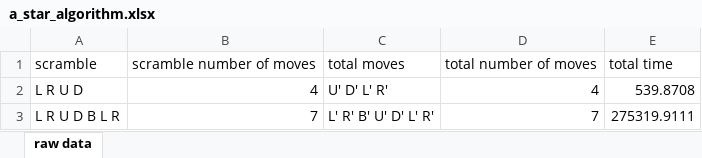
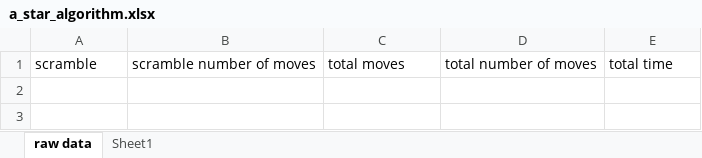
Before and after one commit to Michal2404/SciComp-project, an Excel workbook: src/a_star/a_star_algorithm.xlsx, sheet raw data, drawn as a sheet; values as stored, in another font and other column widths than the file's, no borders; the diff names each change by its address in the sheet, - before the commit and + after, or states it on an @@ line.

```diff
--- a/src/a_star/a_star_algorithm.xlsx (sheet raw data)
+++ b/src/a_star/a_star_algorithm.xlsx (sheet raw data)
+sheet tab: Sheet1
-row 2: L R U D | 4 | U' D' L' R' | 4 | 539.8708
-row 3: L R U D B L R | 7 | L' R' B' U' D' L' R' | 7 | 275319.9111
```
Also changed, not shown: src/cfop/analysis.xlsx, 10 other files.
